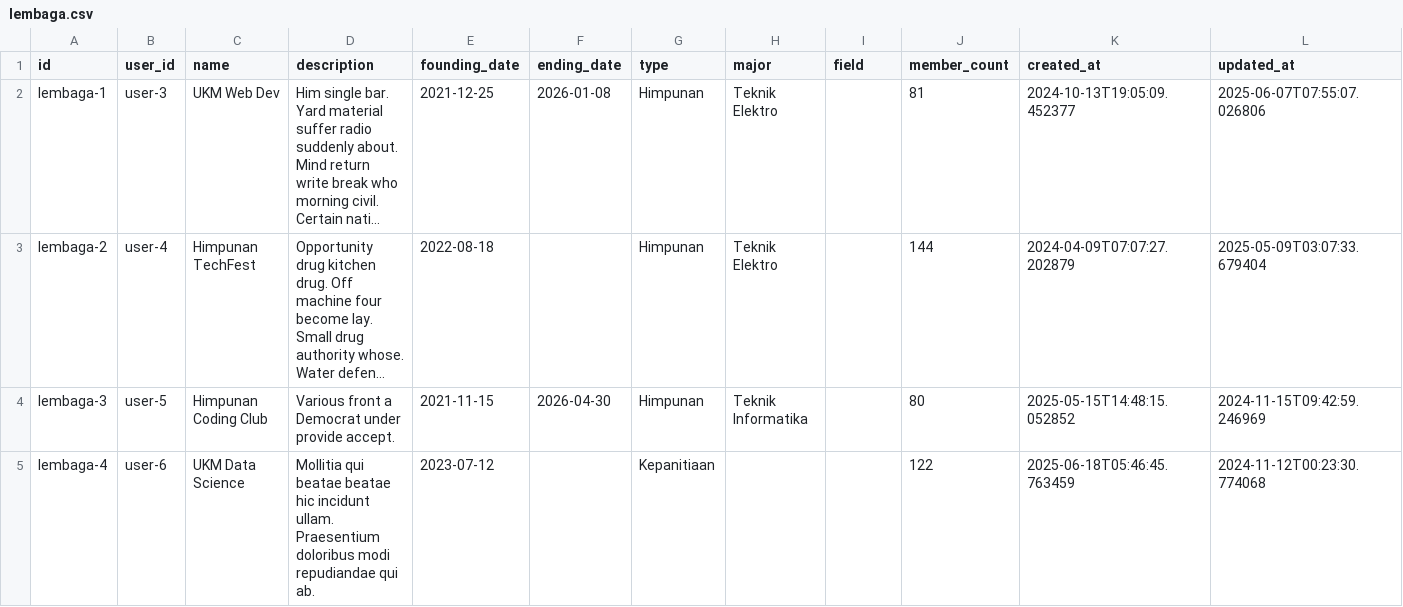
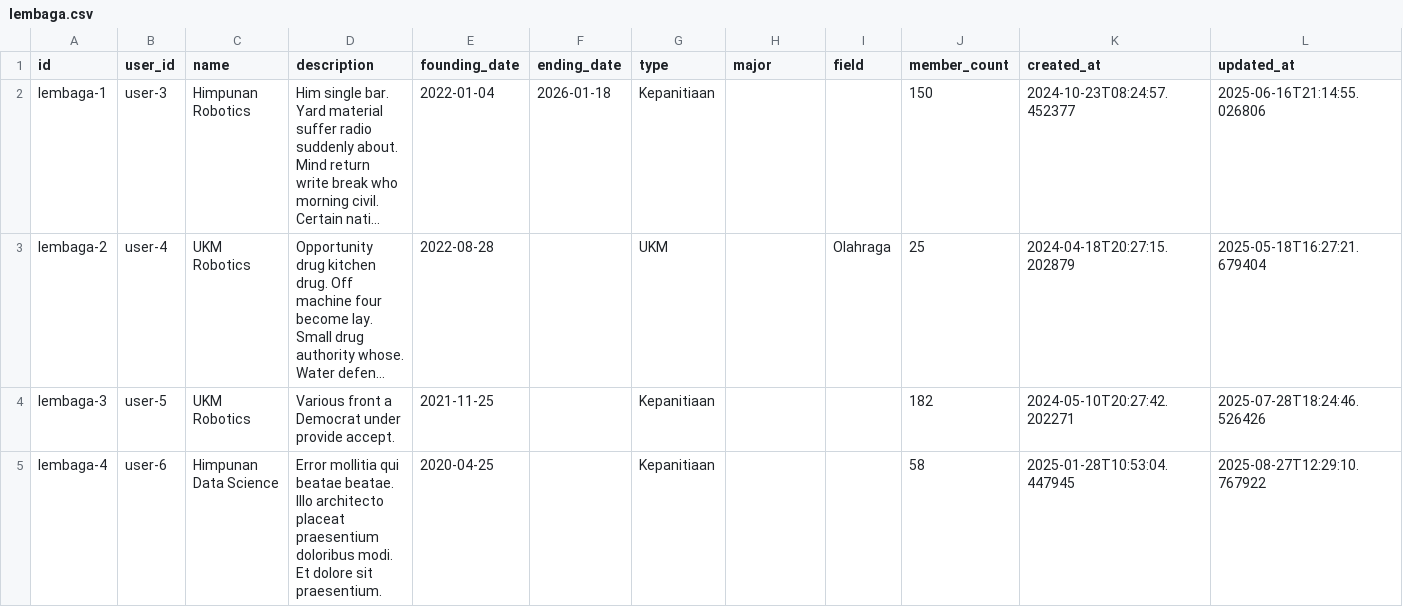
Before and after one commit to itb-anmategra/Anmategra-APP, a CSV file: src/server/db/seeding/data/lembaga.csv, drawn as a sheet; only a part is shown; long unchanged cells end in …; ↵ is a line break in a cell; the diff covers the shown part only; the diff names each change by its address in the sheet, - before the commit and + after, or states it on an @@ line.

```diff
--- a/src/server/db/seeding/data/lembaga.csv
+++ b/src/server/db/seeding/data/lembaga.csv
-C2 (name): UKM Web Dev
+C2 (name): Himpunan Robotics
-E2 (founding_date): 2021-12-25
+E2 (founding_date): 2022-01-04
-F2 (ending_date): 2026-01-08
+F2 (ending_date): 2026-01-18
-G2 (type): Himpunan
+G2 (type): Kepanitiaan
-H2:H3 (major): Teknik Elektro
+H2:H3 (major): (empty)
-J2 (member_count): 81
+J2 (member_count): 150
-K2 (created_at): 2024-10-13T19:05:09.452377
+K2 (created_at): 2024-10-23T08:24:57.452377
-L2 (updated_at): 2025-06-07T07:55:07.026806
+L2 (updated_at): 2025-06-16T21:14:55.026806
-C3 (name): Himpunan TechFest
+C3 (name): UKM Robotics
-E3 (founding_date): 2022-08-18
+E3 (founding_date): 2022-08-28
-G3 (type): Himpunan
+G3 (type): UKM
-I3 (field): (empty)
+I3 (field): Olahraga
-J3 (member_count): 144
+J3 (member_count): 25
-K3 (created_at): 2024-04-09T07:07:27.202879
+K3 (created_at): 2024-04-18T20:27:15.202879
-L3 (updated_at): 2025-05-09T03:07:33.679404
+L3 (updated_at): 2025-05-18T16:27:21.679404
-C4 (name): Himpunan Coding Club
+C4 (name): UKM Robotics
-E4 (founding_date): 2021-11-15
+E4 (founding_date): 2021-11-25
-F4 (ending_date): 2026-04-30
+F4 (ending_date): (empty)
-G4 (type): Himpunan
+G4 (type): Kepanitiaan
-H4 (major): Teknik Informatika
+H4 (major): (empty)
-J4 (member_count): 80
+J4 (member_count): 182
-K4 (created_at): 2025-05-15T14:48:15.052852
+K4 (created_at): 2024-05-10T20:27:42.202271
-L4 (updated_at): 2024-11-15T09:42:59.246969
+L4 (updated_at): 2025-07-28T18:24:46.526426
-C5 (name): UKM Data Science
+C5 (name): Himpunan Data Science
-D5 (description): Mollitia qui beatae beatae hic incidunt ullam. Praesentium doloribus modi repudiandae qui ab.
+D5 (description): Error mollitia qui beatae beatae. Illo architecto placeat praesentium doloribus modi. ↵ Et dolore sit praesentium.
-E5 (founding_date): 2023-07-12
+E5 (founding_date): 2020-04-25
-J5 (member_count): 122
+J5 (member_count): 58
-K5 (created_at): 2025-06-18T05:46:45.763459
+K5 (created_at): 2025-01-28T10:53:04.447945
-L5 (updated_at): 2024-11-12T00:23:30.774068
+L5 (updated_at): 2025-08-27T12:29:10.767922
```
Also changed, not shown: 130 edited cells elsewhere in this file, src/server/db/seeding/data/events.csv, src/server/db/seeding/data/keanggotaan.csv, 39 other files.
